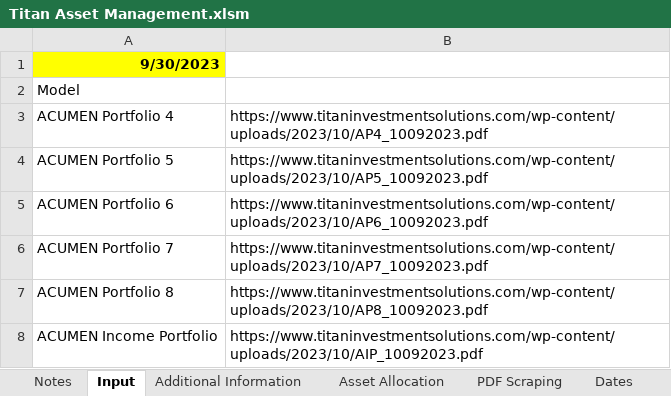
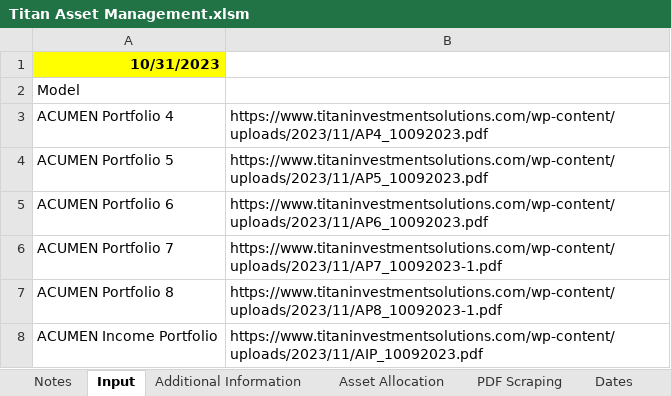
Before and after one commit to PashaBiker/pdf_scraping, an Excel workbook: 12_milestone/Titan Asset Management/Titan Asset Management.xlsm, sheet Input, drawn as a sheet; values as stored, in another font and other column widths than the file's, no borders; the diff names each change by its address in the sheet, - before the commit and + after, or states it on an @@ line.

```diff
--- a/12_milestone/Titan Asset Management/Titan Asset Management.xlsm (sheet Input)
+++ b/12_milestone/Titan Asset Management/Titan Asset Management.xlsm (sheet Input)
-A1: 9/30/2023
+A1: 10/31/2023
-B3: https://www.titaninvestmentsolutions.com/wp-content/uploads/2023/10/AP4_10092023.pdf
+B3: https://www.titaninvestmentsolutions.com/wp-content/uploads/2023/11/AP4_10092023.pdf
-B4: https://www.titaninvestmentsolutions.com/wp-content/uploads/2023/10/AP5_10092023.pdf
+B4: https://www.titaninvestmentsolutions.com/wp-content/uploads/2023/11/AP5_10092023.pdf
-B5: https://www.titaninvestmentsolutions.com/wp-content/uploads/2023/10/AP6_10092023.pdf
+B5: https://www.titaninvestmentsolutions.com/wp-content/uploads/2023/11/AP6_10092023.pdf
-B6: https://www.titaninvestmentsolutions.com/wp-content/uploads/2023/10/AP7_10092023.pdf
+B6: https://www.titaninvestmentsolutions.com/wp-content/uploads/2023/11/AP7_10092023-1.pdf
-B7: https://www.titaninvestmentsolutions.com/wp-content/uploads/2023/10/AP8_10092023.pdf
+B7: https://www.titaninvestmentsolutions.com/wp-content/uploads/2023/11/AP8_10092023-1.pdf
-B8: https://www.titaninvestmentsolutions.com/wp-content/uploads/2023/10/AIP_10092023.pdf
+B8: https://www.titaninvestmentsolutions.com/wp-content/uploads/2023/11/AIP_10092023.pdf
```
Also changed, not shown: sheet PDF Scraping, 10_milestone/GAM.xlsm, 14_milestone/London/London and Capital Asset Management — копия (2).xlsm, 55 other files.
